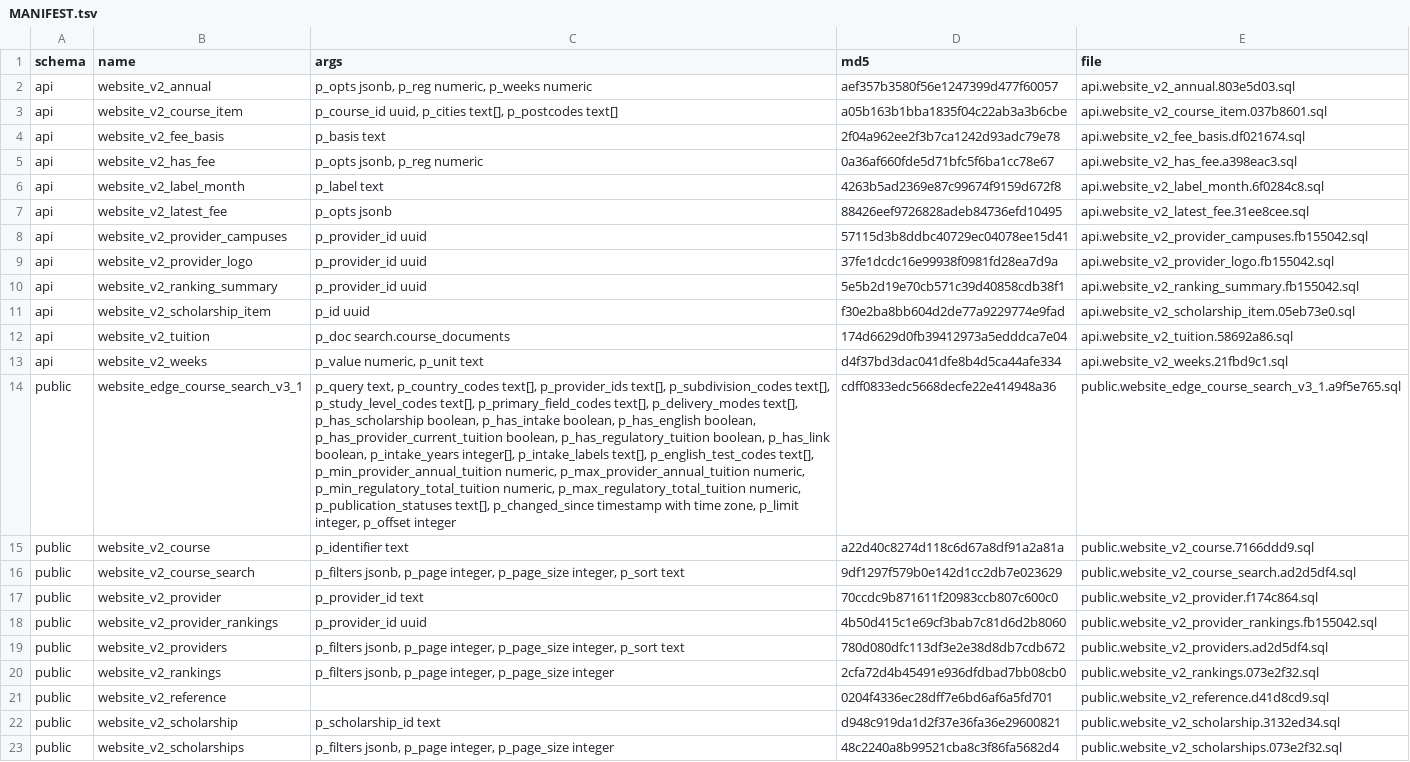
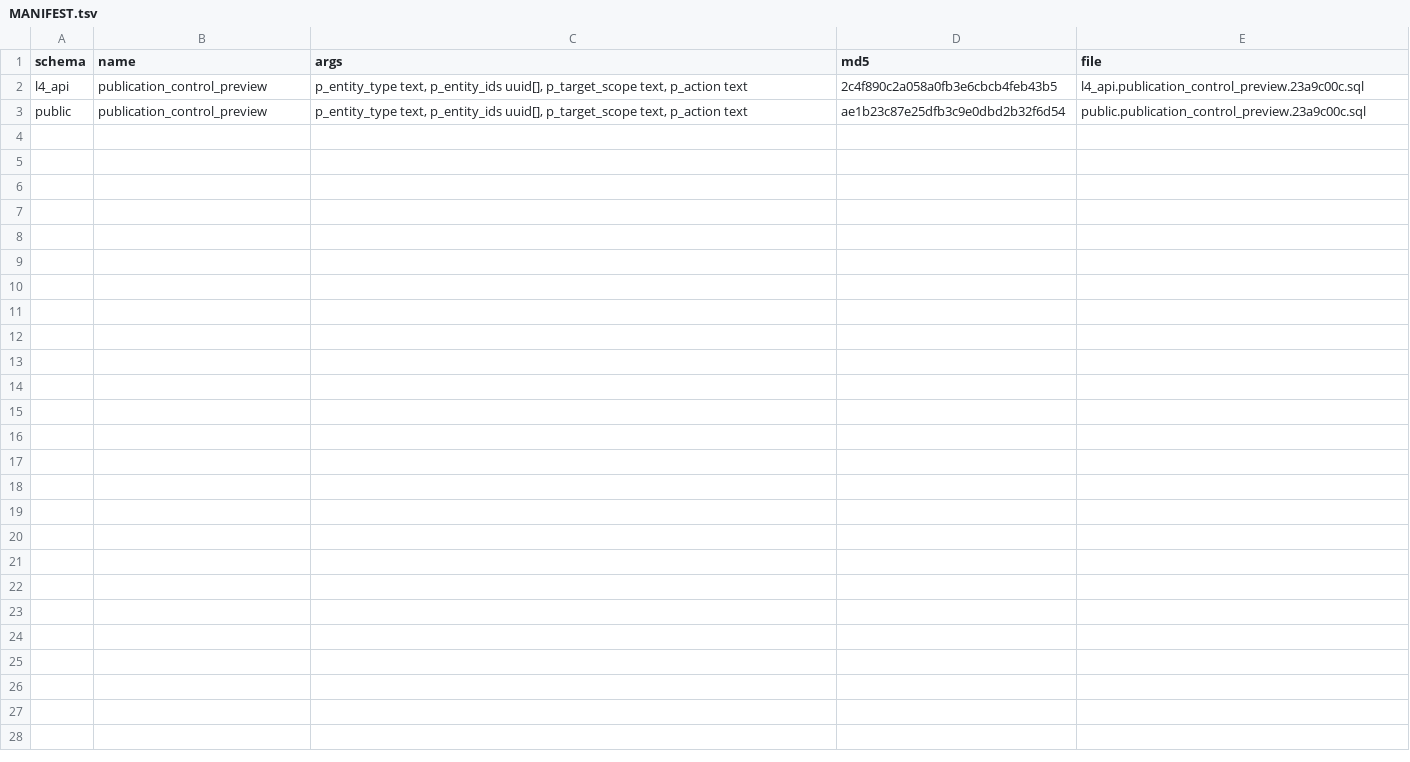
Before and after one commit to msinghbs-ai/Coursefinder-Pilot, a TSV file: supabase/live-capture/functions/MANIFEST.tsv, drawn as a sheet; removed rows and columns are numbered as before the commit, all else as after; the diff names each change by its address in the sheet, - before the commit and + after, or states it on an @@ line.

```diff
--- a/supabase/live-capture/functions/MANIFEST.tsv
+++ b/supabase/live-capture/functions/MANIFEST.tsv
-row 2: api | website_v2_annual | p_opts jsonb, p_reg numeric, p_weeks numeric | aef357b3580f56e1247399d477f60057 | api.website_v2_annual.803e5d03.sql
-row 3: api | website_v2_course_item | p_course_id uuid, p_cities text[], p_postcodes text[] | a05b163b1bba1835f04c22ab3a3b6cbe | api.website_v2_course_item.037b8601.sql
-row 4: api | website_v2_fee_basis | p_basis text | 2f04a962ee2f3b7ca1242d93adc79e78 | api.website_v2_fee_basis.df021674.sql
-row 5: api | website_v2_has_fee | p_opts jsonb, p_reg numeric | 0a36af660fde5d71bfc5f6ba1cc78e67 | api.website_v2_has_fee.a398eac3.sql
-row 6: api | website_v2_label_month | p_label text | 4263b5ad2369e87c99674f9159d672f8 | api.website_v2_label_month.6f0284c8.sql
-row 7: api | website_v2_latest_fee | p_opts jsonb | 88426eef9726828adeb84736efd10495 | api.website_v2_latest_fee.31ee8cee.sql
-row 8: api | website_v2_provider_campuses | p_provider_id uuid | 57115d3b8ddbc40729ec04078ee15d41 | api.website_v2_provider_campuses.fb155042.sql
-row 9: api | website_v2_provider_logo | p_provider_id uuid | 37fe1dcdc16e99938f0981fd28ea7d9a | api.website_v2_provider_logo.fb155042.sql
-row 10: api | website_v2_ranking_summary | p_provider_id uuid | 5e5b2d19e70cb571c39d40858cdb38f1 | api.website_v2_ranking_summary.fb155042.sql
-row 11: api | website_v2_scholarship_item | p_id uuid | f30e2ba8bb604d2de77a9229774e9fad | api.website_v2_scholarship_item.05eb73e0.sql
-row 12: api | website_v2_tuition | p_doc search.course_documents | 174d6629d0fb39412973a5edddca7e04 | api.website_v2_tuition.58692a86.sql
-row 13: api | website_v2_weeks | p_value numeric, p_unit text | d4f37bd3dac041dfe8b4d5ca44afe334 | api.website_v2_weeks.21fbd9c1.sql
-row 14: public | website_edge_course_search_v3_1 | p_query text, p_country_codes text[], p_provider_ids text[], p_subdivision_codes text[], p_study_level_codes text[], p_primary_field_codes text[], p_delivery_modes text[], p_has_scholarship boolean, p_has_intake boolean, p_has_english boolean, p_has_provider_current_tuition boolean, p_has_regulatory_tuition boolean, p_has_link boolean, p_intake_years integer[], p_intake_labels text[], p_english_test_codes text[], p_min_provider_annual_tuition numeric, p_max_provider_annual_tuition numeric, p_min_regulatory_total_tuition numeric, p_max_regulatory_total_tuition numeric, p_publication_statuses text[], p_changed_since timestamp with time zone, p_limit integer, p_offset integer | cdff0833edc5668decfe22e414948a36 | public.website_edge_course_search_v3_1.a9f5e765.sql
-row 15: public | website_v2_course | p_identifier text | a22d40c8274d118c6d67a8df91a2a81a | public.website_v2_course.7166ddd9.sql
+row 2: l4_api | publication_control_preview | p_entity_type text, p_entity_ids uuid[], p_target_scope text, p_action text | 2c4f890c2a058a0fb3e6cbcb4feb43b5 | l4_api.publication_control_preview.23a9c00c.sql
-B3 (name): website_v2_course_search
+B3 (name): publication_control_preview
-C3 (args): p_filters jsonb, p_page integer, p_page_size integer, p_sort text
+C3 (args): p_entity_type text, p_entity_ids uuid[], p_target_scope text, p_action text
-D3 (md5): 9df1297f579b0e142d1cc2db7e023629
+D3 (md5): ae1b23c87e25dfb3c9e0dbd2b32f6d54
-E3 (file): public.website_v2_course_search.ad2d5df4.sql
+E3 (file): public.publication_control_preview.23a9c00c.sql
-row 17: public | website_v2_provider | p_provider_id text | 70ccdc9b871611f20983ccb807c600c0 | public.website_v2_provider.f174c864.sql
-row 18: public | website_v2_provider_rankings | p_provider_id uuid | 4b50d415c1e69cf3bab7c81d6d2b8060 | public.website_v2_provider_rankings.fb155042.sql
-row 19: public | website_v2_providers | p_filters jsonb, p_page integer, p_page_size integer, p_sort text | 780d080dfc113df3e2e38d8db7cdb672 | public.website_v2_providers.ad2d5df4.sql
-row 20: public | website_v2_rankings | p_filters jsonb, p_page integer, p_page_size integer | 2cfa72d4b45491e936dfdbad7bb08cb0 | public.website_v2_rankings.073e2f32.sql
-row 21: public | website_v2_reference |  | 0204f4336ec28dff7e6bd6af6a5fd701 | public.website_v2_reference.d41d8cd9.sql
-row 22: public | website_v2_scholarship | p_scholarship_id text | d948c919da1d2f37e36fa36e29600821 | public.website_v2_scholarship.3132ed34.sql
-row 23: public | website_v2_scholarships | p_filters jsonb, p_page integer, p_page_size integer | 48c2240a8b99521cba8c3f86fa5682d4 | public.website_v2_scholarships.073e2f32.sql
```
Also changed, not shown: 24 other files.
